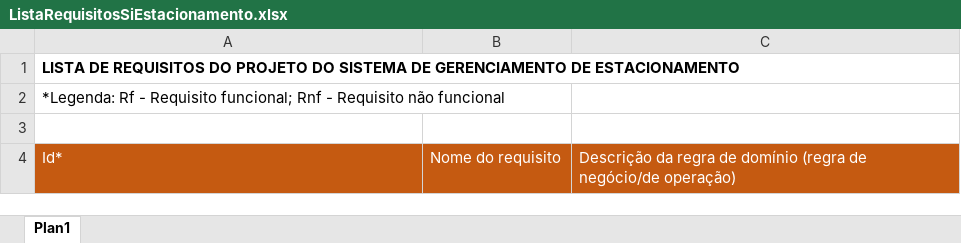
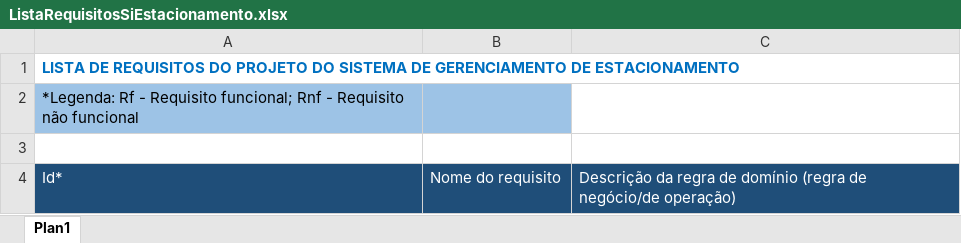
Before and after one commit to RenatoJardimParducci/2SIPF-SiEstacionamento-2026, an Excel workbook: PastaDocsEngenhariaSw/ListaRequisitosSiEstacionamento.xlsx, sheet Plan1, drawn as a sheet; values as stored, in another font and other column widths than the file's, no borders; the diff names each change by its address in the sheet, - before the commit and + after, or states it on an @@ line.

Commit message:
Reformatacao lista requisitos orginal recuperada
Reformatacao da lista de requisitos orginal recuperada

```diff
--- a/PastaDocsEngenhariaSw/ListaRequisitosSiEstacionamento.xlsx (sheet Plan1)
+++ b/PastaDocsEngenhariaSw/ListaRequisitosSiEstacionamento.xlsx (sheet Plan1)
-A1 text colour: black
+A1 text colour: #0070C0
-A2:B2 fill: none
+A2:B2 fill: #9DC3E6
-A4:C4 fill: #C55A11
+A4:C4 fill: #1F4E79
```
